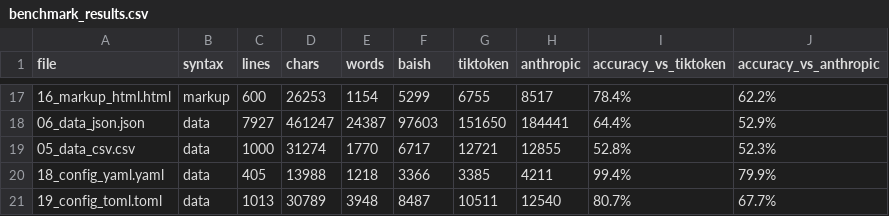
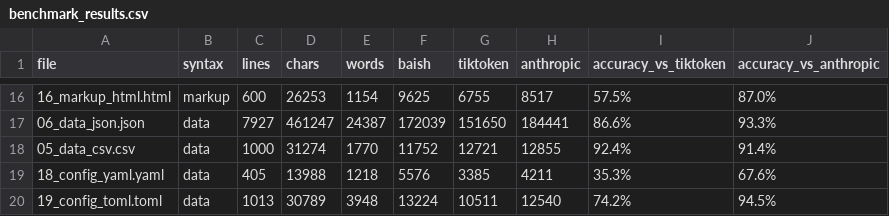
Before and after one commit to pforret/baish, a CSV file: benchmarks/benchmark_results.csv, drawn as a sheet; only a part is shown, gaps mark what is left out; addresses are those after the commit; the diff covers the shown part only; the diff names each change by its address in the sheet, - before the commit and + after, or states it on an @@ line.

```diff
--- a/benchmarks/benchmark_results.csv
+++ b/benchmarks/benchmark_results.csv
-F16 (baish): 5299
+F16 (baish): 9625
-I16 (accuracy_vs_tiktoken): 78.4%
+I16 (accuracy_vs_tiktoken): 57.5%
-J16 (accuracy_vs_anthropic): 62.2%
+J16 (accuracy_vs_anthropic): 87.0%
-F17 (baish): 97603
+F17 (baish): 172039
-I17 (accuracy_vs_tiktoken): 64.4%
+I17 (accuracy_vs_tiktoken): 86.6%
-J17 (accuracy_vs_anthropic): 52.9%
+J17 (accuracy_vs_anthropic): 93.3%
-F18 (baish): 6717
+F18 (baish): 11752
-I18 (accuracy_vs_tiktoken): 52.8%
+I18 (accuracy_vs_tiktoken): 92.4%
-J18 (accuracy_vs_anthropic): 52.3%
+J18 (accuracy_vs_anthropic): 91.4%
-F19 (baish): 3366
+F19 (baish): 5576
-I19 (accuracy_vs_tiktoken): 99.4%
+I19 (accuracy_vs_tiktoken): 35.3%
-J19 (accuracy_vs_anthropic): 79.9%
+J19 (accuracy_vs_anthropic): 67.6%
-F20 (baish): 8487
+F20 (baish): 13224
-I20 (accuracy_vs_tiktoken): 80.7%
+I20 (accuracy_vs_tiktoken): 74.2%
-J20 (accuracy_vs_anthropic): 67.7%
+J20 (accuracy_vs_anthropic): 94.5%
```
Also changed, not shown: 1 removed row and 30 edited cells elsewhere in this file, 22 other files.
